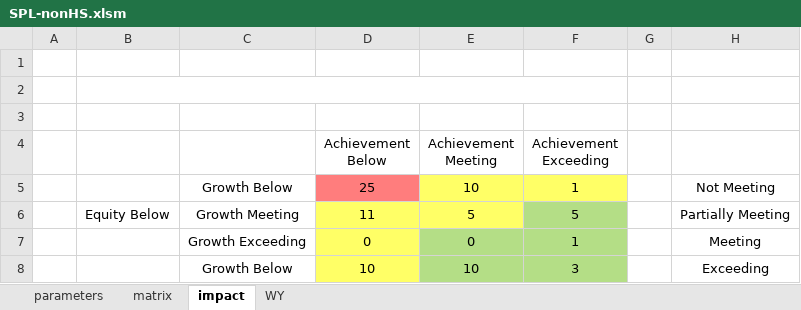
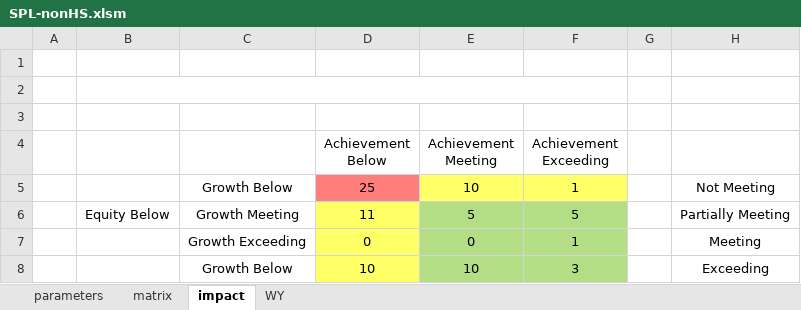
Before and after one commit to johnmannpaul/WAEA, an Excel workbook: frontend/SPL-nonHS.xlsm, sheet impact, drawn as a sheet; only a part is shown; values as stored, in another font and other column widths than the file's, no borders; the diff names each change by its address in the sheet, - before the commit and + after, or states it on an @@ line.

```diff
--- a/frontend/SPL-nonHS.xlsm (sheet impact)
+++ b/frontend/SPL-nonHS.xlsm (sheet impact)
-E6 fill: #FFFF66
+E6 fill: #B4DE86
```
Also changed, not shown: sheet WY, sheet matrix, frontend/SPL-HS.xlsm, 4 other files.
